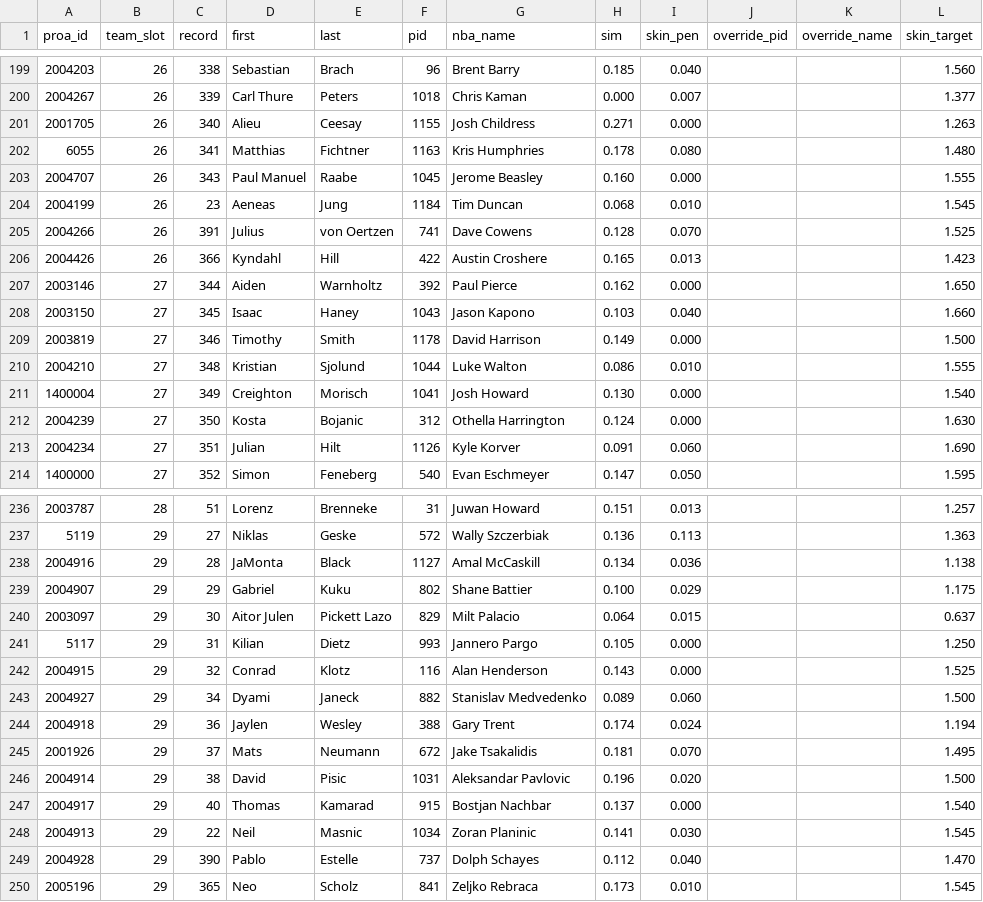
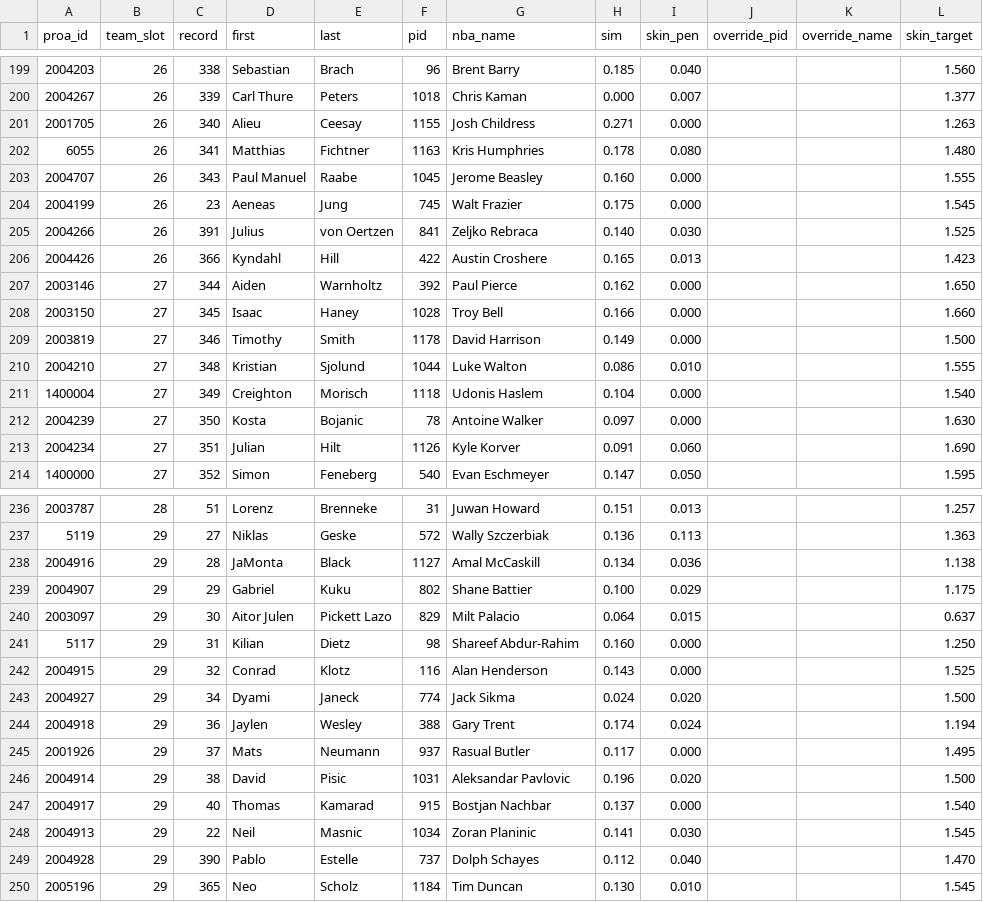
Before and after one commit to lifestepvan2/PROA2K5, a CSV file: data/face_match/proa_pid_map.csv, drawn as a sheet; only a part is shown, gaps mark what is left out; the diff covers the shown part only.

```diff
--- a/data/face_match/proa_pid_map.csv
+++ b/data/face_match/proa_pid_map.csv
@@ -203,11 +203,11 @@
 2004707,26,343,Paul Manuel,Raabe,1045,Jerome Beasley,0.160,0.000,,,1.555
-2004199,26,23,Aeneas,Jung,1184,Tim Duncan,0.068,0.010,,,1.545
-2004266,26,391,Julius,von Oertzen,741,Dave Cowens,0.128,0.070,,,1.525
+2004199,26,23,Aeneas,Jung,745,Walt Frazier,0.175,0.000,,,1.545
+2004266,26,391,Julius,von Oertzen,841,Zeljko Rebraca,0.140,0.030,,,1.525
 2004426,26,366,Kyndahl,Hill,422,Austin Croshere,0.165,0.013,,,1.423
 2003146,27,344,Aiden,Warnholtz,392,Paul Pierce,0.162,0.000,,,1.650
-2003150,27,345,Isaac,Haney,1043,Jason Kapono,0.103,0.040,,,1.660
+2003150,27,345,Isaac,Haney,1028,Troy Bell,0.166,0.000,,,1.660
 2003819,27,346,Timothy,Smith,1178,David Harrison,0.149,0.000,,,1.500
 2004210,27,348,Kristian,Sjolund,1044,Luke Walton,0.086,0.010,,,1.555
-1400004,27,349,Creighton,Morisch,1041,Josh Howard,0.130,0.000,,,1.540
-2004239,27,350,Kosta,Bojanic,312,Othella Harrington,0.124,0.000,,,1.630
+1400004,27,349,Creighton,Morisch,1118,Udonis Haslem,0.104,0.000,,,1.540
+2004239,27,350,Kosta,Bojanic,78,Antoine Walker,0.097,0.000,,,1.630
 2004234,27,351,Julian,Hilt,1126,Kyle Korver,0.091,0.060,,,1.690
@@ -240,7 +240,7 @@
 2003097,29,30,Aitor Julen,Pickett Lazo,829,Milt Palacio,0.064,0.015,,,0.637
-5117,29,31,Kilian,Dietz,993,Jannero Pargo,0.105,0.000,,,1.250
+5117,29,31,Kilian,Dietz,98,Shareef Abdur-Rahim,0.160,0.000,,,1.250
 2004915,29,32,Conrad,Klotz,116,Alan Henderson,0.143,0.000,,,1.525
-2004927,29,34,Dyami,Janeck,882,Stanislav Medvedenko,0.089,0.060,,,1.500
+2004927,29,34,Dyami,Janeck,774,Jack Sikma,0.024,0.020,,,1.500
 2004918,29,36,Jaylen,Wesley,388,Gary Trent,0.174,0.024,,,1.194
-2001926,29,37,Mats,Neumann,672,Jake Tsakalidis,0.181,0.070,,,1.495
+2001926,29,37,Mats,Neumann,937,Rasual Butler,0.117,0.000,,,1.495
 2004914,29,38,David,Pisic,1031,Aleksandar Pavlovic,0.196,0.020,,,1.500
@@ -249,2 +249,2 @@
 2004928,29,390,Pablo,Estelle,737,Dolph Schayes,0.112,0.040,,,1.470
-2005196,29,365,Neo,Scholz,841,Zeljko Rebraca,0.173,0.010,,,1.545
+2005196,29,365,Neo,Scholz,1184,Tim Duncan,0.130,0.010,,,1.545
```
Also changed, not shown: 98 edited cells elsewhere in this file, data/roster_build/player_map.csv, data/uniform_lods/candidates.csv, 4 other files.
